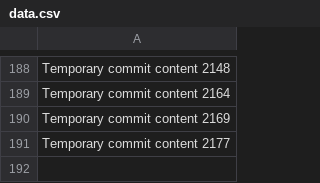
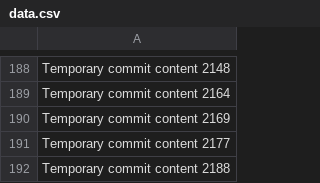
Before and after one commit to ShinningArmor/drive, a CSV file: edt/data.csv, drawn as a sheet; only a part is shown, gaps mark what is left out.

```diff
--- a/edt/data.csv
+++ b/edt/data.csv
@@ -191 +191,2 @@ Temporary commit content 2169
 Temporary commit content 2177
+Temporary commit content 2188
```
